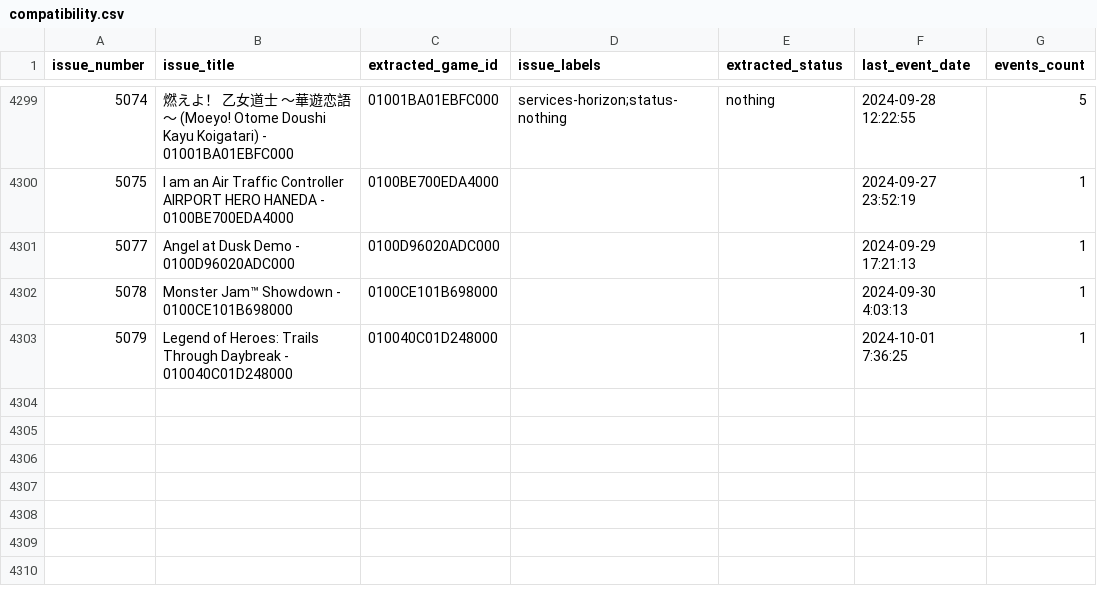
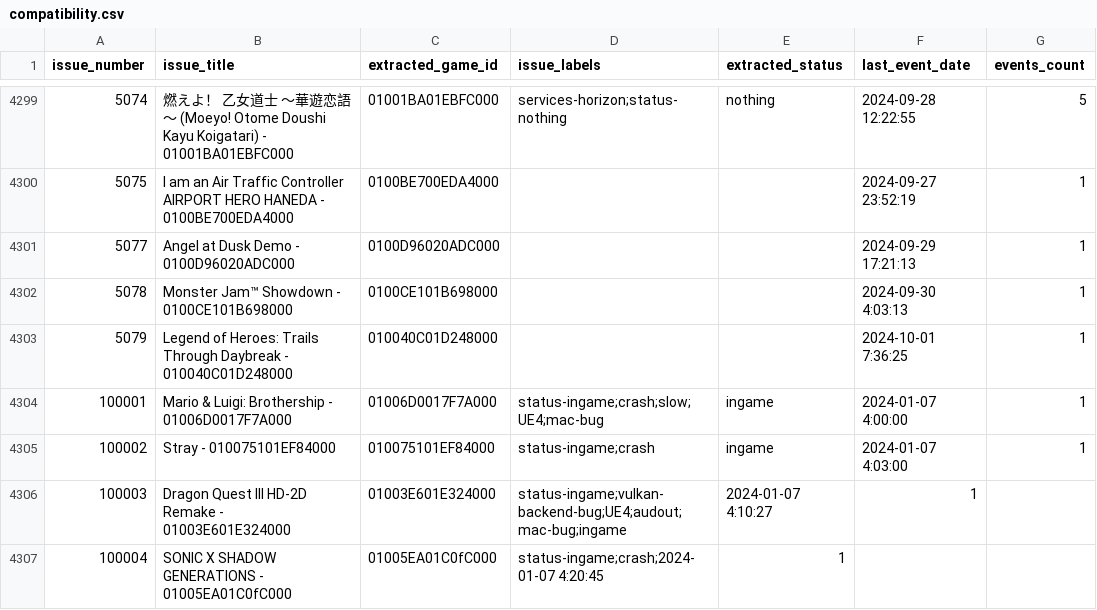
Before and after one commit to williansti/Ryujinx, a CSV file: docs/compatibility.csv, drawn as a sheet; only a part is shown, gaps mark what is left out; the diff names each change by its address in the sheet, - before the commit and + after, or states it on an @@ line.

Commit message:
docs: compat: Add new releases to the end of the file

```diff
--- a/docs/compatibility.csv
+++ b/docs/compatibility.csv
+row 4304: 100001 | Mario & Luigi: Brothership - 01006D0017F7A000 | 01006D0017F7A000 | status-ingame;crash;slow;UE4;mac-bug | ingame | 2024-01-07 4:00:00 | 1
+row 4305: 100002 | Stray - 010075101EF84000 | 010075101EF84000 | status-ingame;crash | ingame | 2024-01-07 4:03:00 | 1
+row 4306: 100003 | Dragon Quest III HD-2D Remake - 01003E601E324000 | 01003E601E324000 | status-ingame;vulkan-backend-bug;UE4;audout;mac-bug;ingame | 2024-01-07 4:10:27 | 1
+row 4307: 100004 | SONIC X SHADOW GENERATIONS - 01005EA01C0fC000 | 01005EA01C0fC000 | status-ingame;crash;2024-01-07 4:20:45 | 1
```
